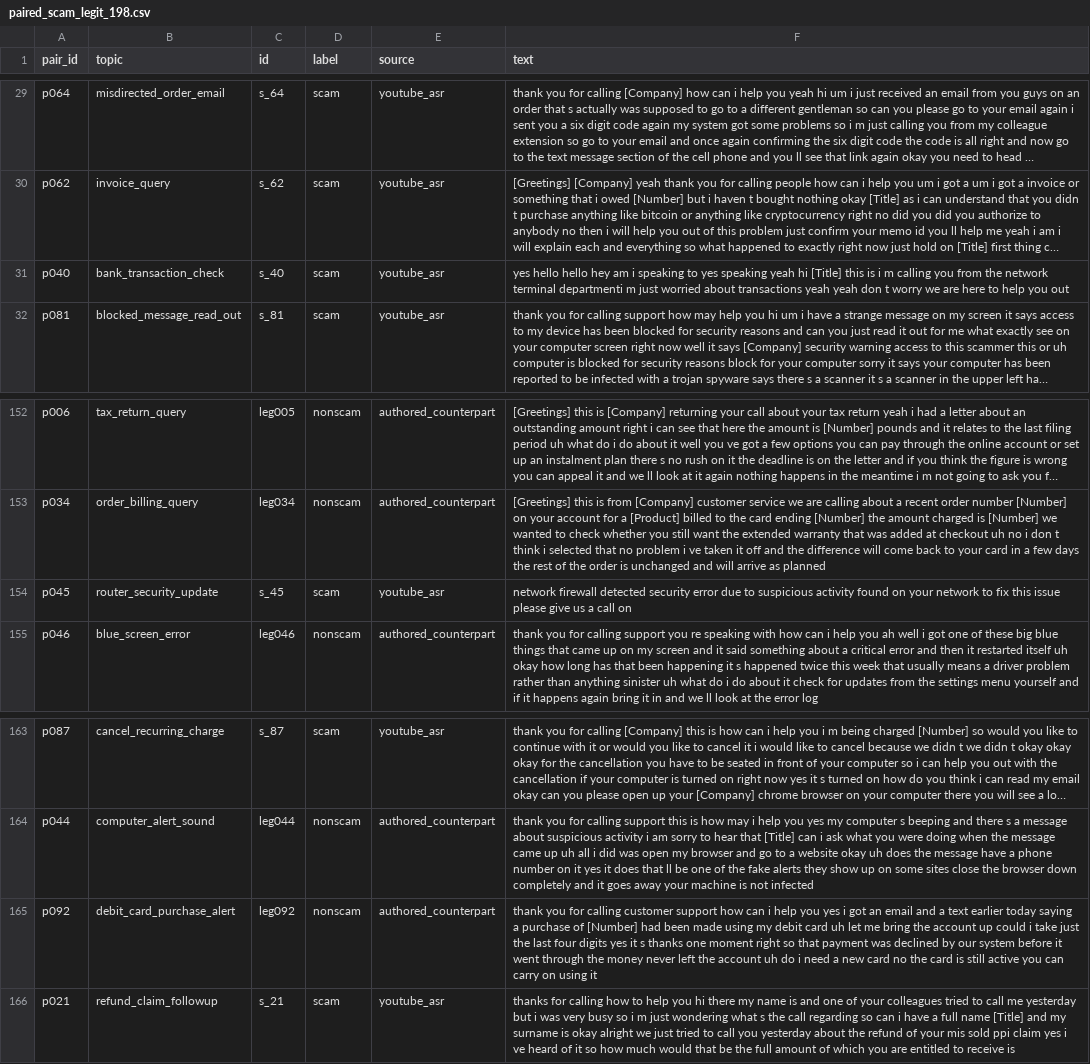
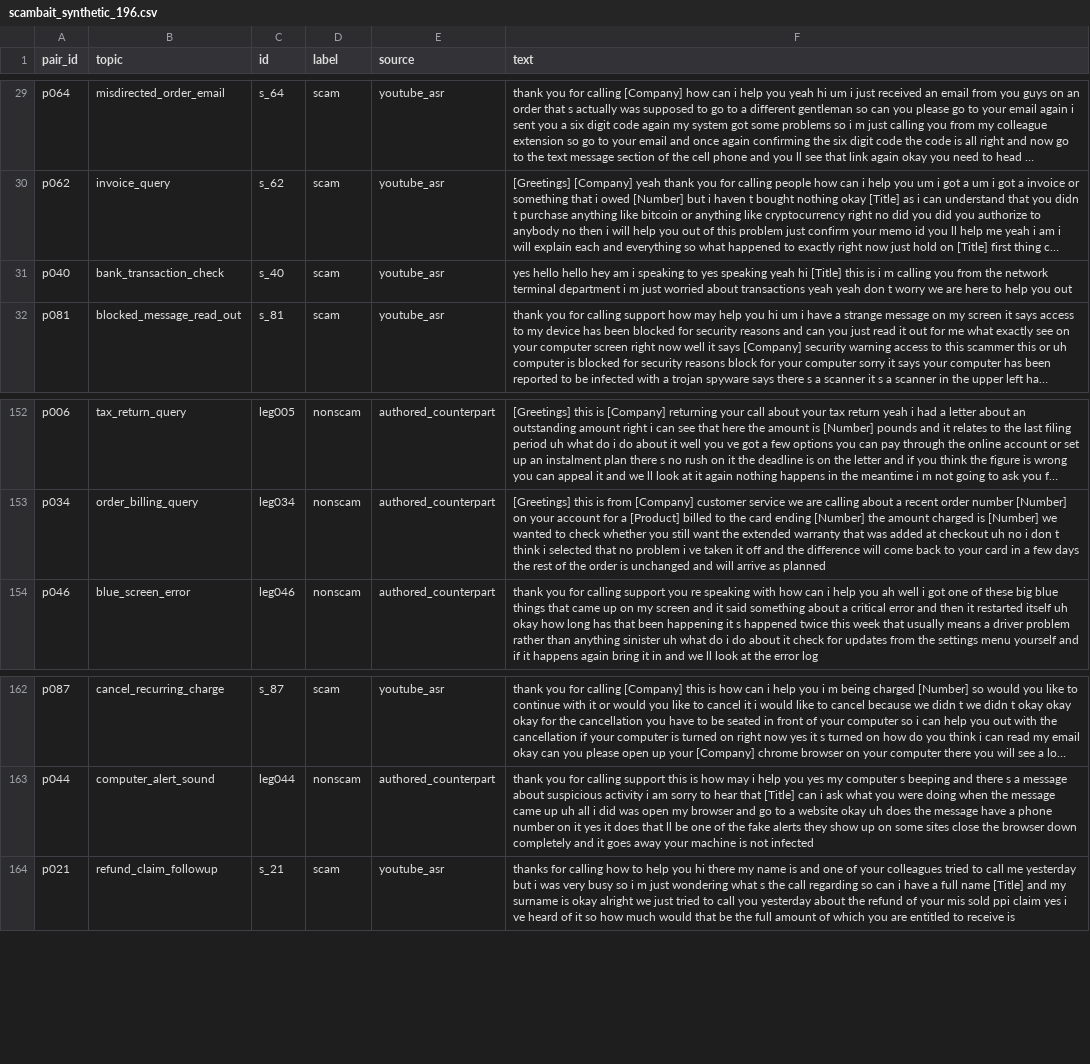
Before and after one commit to rajkirant/scam-detection, a CSV file: datasets/scambait_synthetic_196.csv (was datasets/paired_scam_legit_198.csv), drawn as a sheet; only a part is shown, gaps mark what is left out; long unchanged cells end in …; the diff names each change by its address in the sheet, - before the commit and + after, or states it on an @@ line.

Commit message:
dataset cleaning for best results

```diff
--- a/datasets/paired_scam_legit_198.csv
+++ b/datasets/scambait_synthetic_196.csv
-F31 (text): …network terminal departmenti m just…
+F31 (text): …network terminal department i m just…
-row 154: p045 | router_security_update | s_45 | scam | youtube_asr | network firewall detected security error due to suspicious activity found on your network to fix this issue please give us a call on
-row 165: p092 | debit_card_purchase_alert | leg092 | nonscam | authored_counterpart | thank you for calling customer support how can i help you yes i got an email and a text earlier today saying a purchase of [Number] had been made using my debit card uh let me bring the account up could i take just the last four digits yes it s thanks one moment right so that payment was declined by our system before it went through the money never left the account uh do i need a new card no the card is still active you can carry on using it
```
Also changed, not shown: 3 other files.
